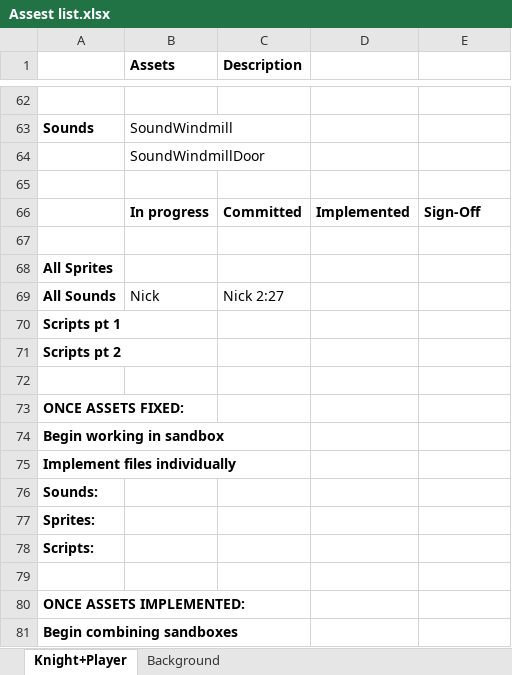
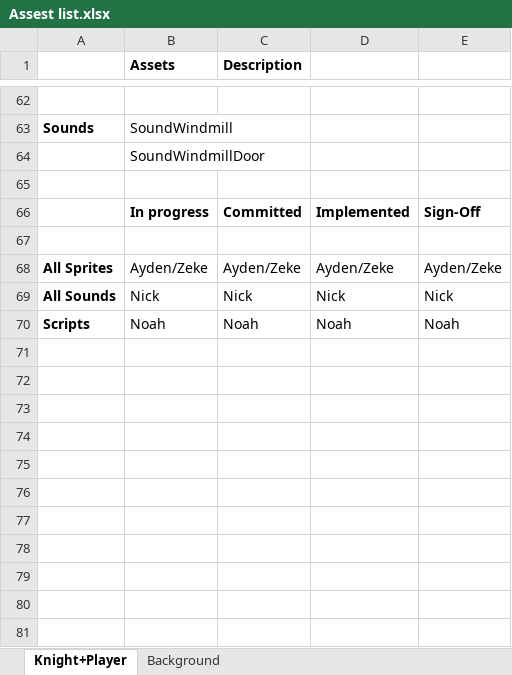
Before and after one commit to Tenebrosi-Erinys-dp/flatformer, an Excel workbook: Assest list.xlsx, sheet Knight+Player, drawn as a sheet; only a part is shown, gaps mark what is left out; values as stored, in another font and other column widths than the file's, no borders; removed rows and columns are numbered as before the commit, all else as after; the diff names each change by its address in the sheet, - before the commit and + after, or states it on an @@ line.

Commit message:
Added people to asset list

```diff
--- a/Assest list.xlsx (sheet Knight+Player)
+++ b/Assest list.xlsx (sheet Knight+Player)
-row 68: All Sprites
+row 68: All Sprites | Ayden/Zeke | Ayden/Zeke | Ayden/Zeke | Ayden/Zeke
-C69 (Description): Nick 2:27
+C69 (Description): Nick
-D69: (empty)
+D69: Nick
-E69: (empty)
+E69: Nick
-row 70: Scripts pt 1
-row 71: Scripts pt 2
-row 70: (empty)
+row 70: Scripts | Noah | Noah | Noah | Noah
-row 73: ONCE ASSETS FIXED:
-row 74: Begin working in sandbox
-row 75: Implement files individually
-row 76: Sounds:
-row 77: Sprites:
-row 78: Scripts:
-row 79: (empty)
-row 80: ONCE ASSETS IMPLEMENTED:
-row 81: Begin combining sandboxes
```
